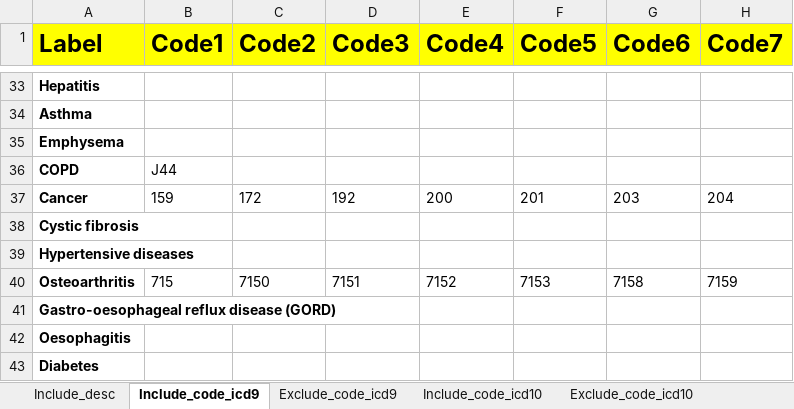
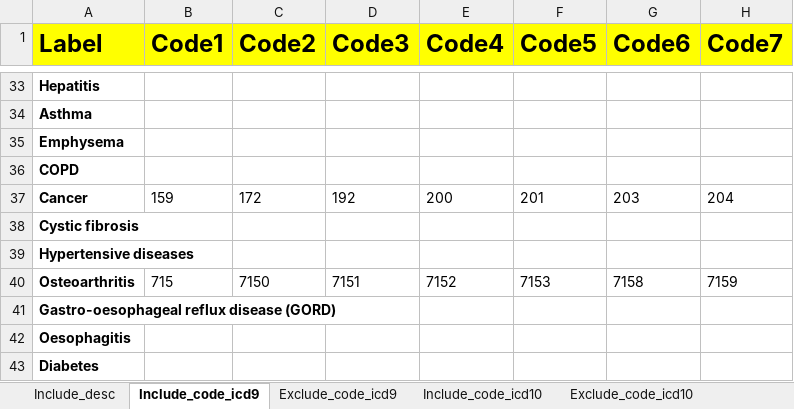
Before and after one commit to hjameei/Heterogeneity, an Excel workbook: Inputs/Diagnosis/Diseases_of_interest.xlsx, sheet Include_code_icd9, drawn as a sheet; only a part is shown, gaps mark what is left out; values as stored, in another font and other column widths than the file's, no borders; the diff names each change by its address in the sheet, - before the commit and + after, or states it on an @@ line.

```diff
--- a/Inputs/Diagnosis/Diseases_of_interest.xlsx (sheet Include_code_icd9)
+++ b/Inputs/Diagnosis/Diseases_of_interest.xlsx (sheet Include_code_icd9)
-B36 (Code1): J44
+B36 (Code1): (empty)
```
Also changed, not shown: 14 other files.
